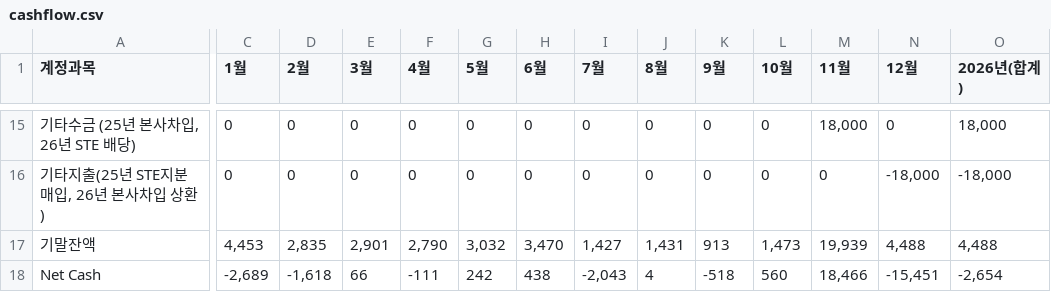
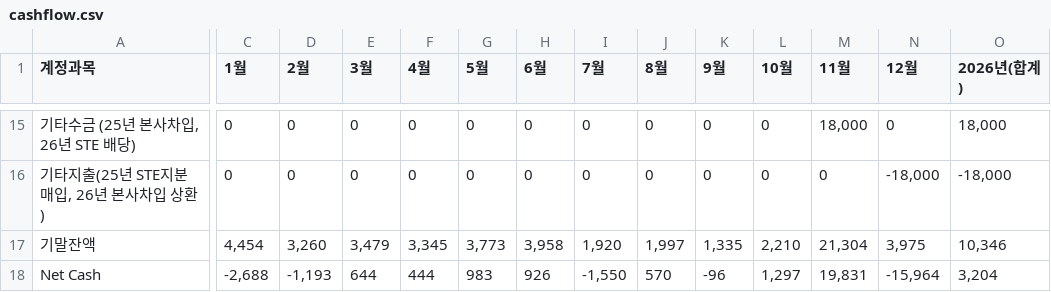
Before and after one commit to kyeongsoo88/stocashnew, a CSV file: public/data/cashflow.csv, drawn as a sheet; only a part is shown, gaps mark what is left out; the diff covers the shown part only; the diff names each change by its address in the sheet, - before the commit and + after, or states it on an @@ line.

```diff
--- a/public/data/cashflow.csv
+++ b/public/data/cashflow.csv
-C17 (1월): 4,453
+C17 (1월): 4,454
-D17 (2월): 2,835
+D17 (2월): 3,260
-E17 (3월): 2,901
+E17 (3월): 3,479
-F17 (4월): 2,790
+F17 (4월): 3,345
-G17 (5월): 3,032
+G17 (5월): 3,773
-H17 (6월): 3,470
+H17 (6월): 3,958
-I17 (7월): 1,427
+I17 (7월): 1,920
-J17 (8월): 1,431
+J17 (8월): 1,997
-K17 (9월): 913
+K17 (9월): 1,335
-L17 (10월): 1,473
+L17 (10월): 2,210
-M17 (11월): 19,939
+M17 (11월): 21,304
-N17 (12월): 4,488
+N17 (12월): 3,975
-O17 (2026년(합계)): 4,488
+O17 (2026년(합계)): 10,346
-C18 (1월): -2,689
+C18 (1월): -2,688
-D18 (2월): -1,618
+D18 (2월): -1,193
-E18 (3월): 66
+E18 (3월): 644
-F18 (4월): -111
+F18 (4월): 444
-G18 (5월): 242
+G18 (5월): 983
-H18 (6월): 438
+H18 (6월): 926
-I18 (7월): -2,043
+I18 (7월): -1,550
-J18 (8월): 4
+J18 (8월): 570
-K18 (9월): -518
+K18 (9월): -96
-L18 (10월): 560
+L18 (10월): 1,297
-M18 (11월): 18,466
+M18 (11월): 19,831
-N18 (12월): -15,451
+N18 (12월): -15,964
-O18 (2026년(합계)): -2,654
+O18 (2026년(합계)): 3,204
```
Also changed, not shown: 57 edited cells elsewhere in this file.
